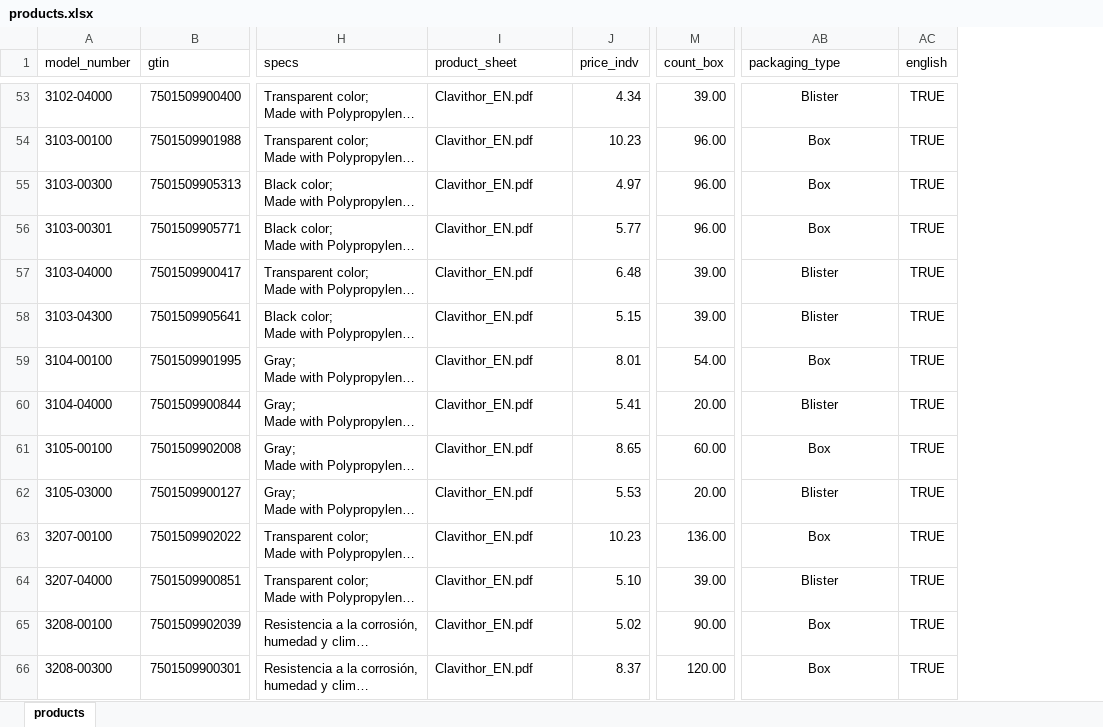
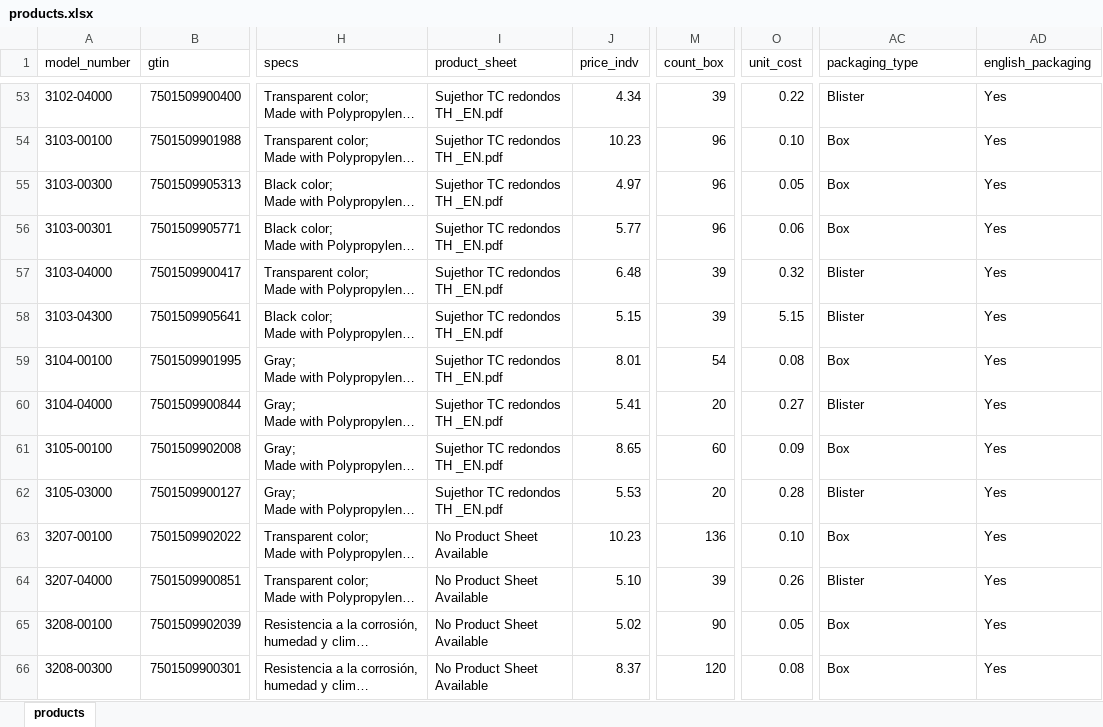
Before and after one commit to jakeearing/thorsmex_digital_catalog, an Excel workbook: models/products.xlsx, sheet products, drawn as a sheet; only a part is shown, gaps mark what is left out; long unchanged cells end in …; values as stored, in another font and other column widths than the file's, no borders; removed rows and columns are numbered as before the commit, all else as after; the diff covers the shown part only; the diff names each change by its address in the sheet, - before the commit and + after, or states it on an @@ line.

Commit message:
Unit cost added to CSV file and database
Unit cost for each product was added to the CSV file as well as the database.

```diff
--- a/models/products.xlsx (sheet products)
+++ b/models/products.xlsx (sheet products)
+column O (unit_cost), rows 53-66: 0.22 | 0.10 | 0.05 | 0.06 | 0.32 | 5.15 | 0.08 | 0.27 | 0.09 | 0.28 | 0.10 | 0.26 | 0.05 | 0.08
-column AC (english), rows 53-66: all TRUE
+column AD (english_packaging), rows 53-66: all Yes
-I53:I62 (product_sheet): Clavithor_EN.pdf
+I53:I62 (product_sheet): Sujethor TC redondos TH _EN.pdf
-M53 (count_box): 39.00
+M53 (count_box): 39
-AC53:AC66 alignment: center
+AC53:AC66 alignment: left
-M54:M56 (count_box): 96.00
+M54:M56 (count_box): 96
-M57:M58 (count_box): 39.00
+M57:M58 (count_box): 39
-M59 (count_box): 54.00
+M59 (count_box): 54
-M60 (count_box): 20.00
+M60 (count_box): 20
-M61 (count_box): 60.00
+M61 (count_box): 60
-M62 (count_box): 20.00
+M62 (count_box): 20
-I63:I66 (product_sheet): Clavithor_EN.pdf
+I63:I66 (product_sheet): No Product Sheet Available
-M63 (count_box): 136.00
+M63 (count_box): 136
-M64 (count_box): 39.00
+M64 (count_box): 39
-M65 (count_box): 90.00
+M65 (count_box): 90
-M66 (count_box): 120.00
+M66 (count_box): 120
```
Also changed, not shown: 304 edited cells and cell formats elsewhere in this sheet, formulas that keep their value, 3 other files.
